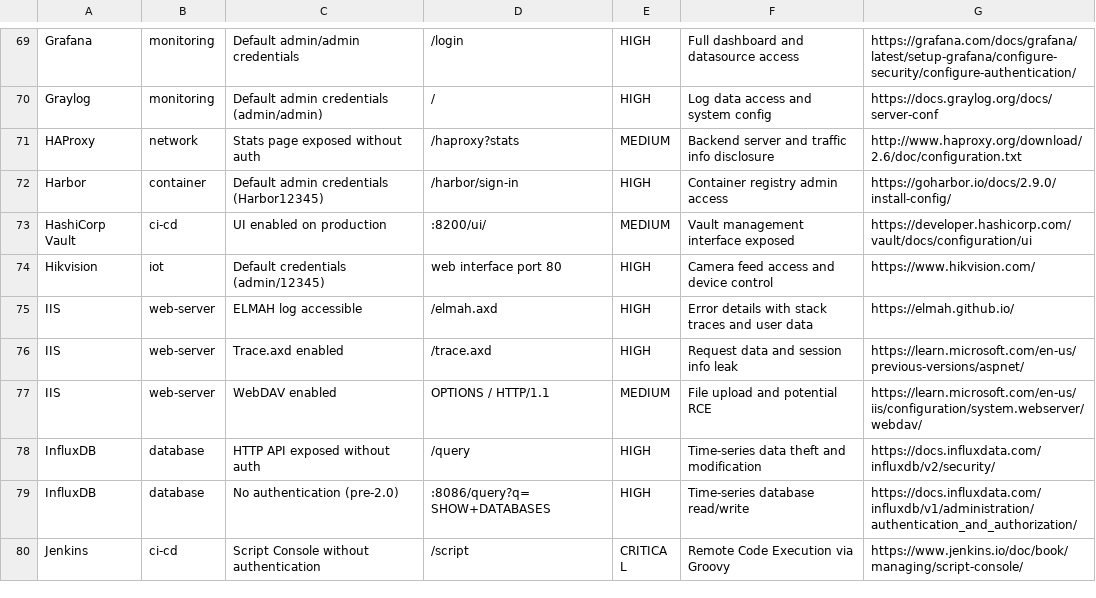
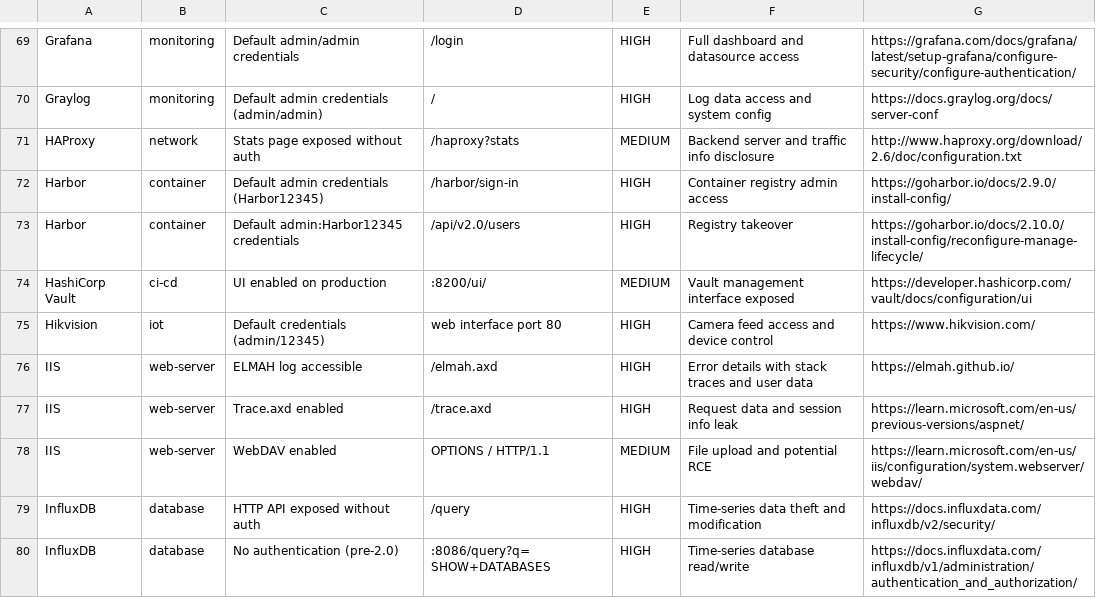
Before and after one commit to 0xBassia/SecurityMisconfigs, a CSV file: SecurityMisconfigs.csv, drawn as a sheet; only a part is shown, gaps mark what is left out; the shorter side is filled out with more unchanged rows; the diff names each change by its address in the sheet, - before the commit and + after, or states it on an @@ line.

Commit message:
Add Harbor misconfiguration entry
Harbor: Default admin:Harbor12345 credentials

Co-Authored-By: Mohamed Bassia <mohamed.bassia1@gmail.com>

```diff
--- a/SecurityMisconfigs.csv
+++ b/SecurityMisconfigs.csv
+row 73: Harbor | container | Default admin:Harbor12345 credentials | /api/v2.0/users | HIGH | Registry takeover | https://goharbor.io/docs/2.10.0/install-config/reconfigure-manage-lifecycle/
```
